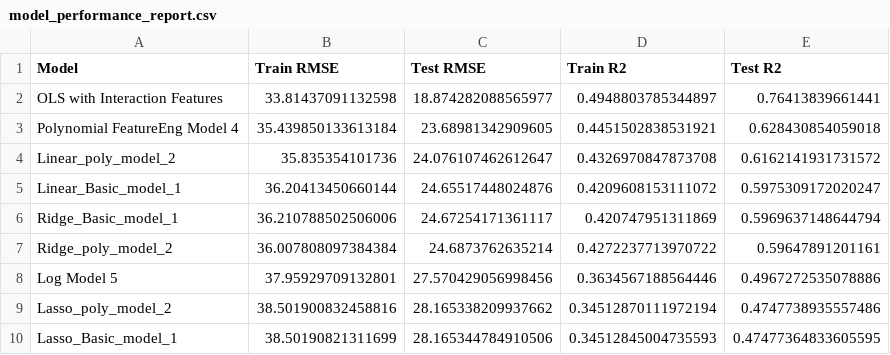
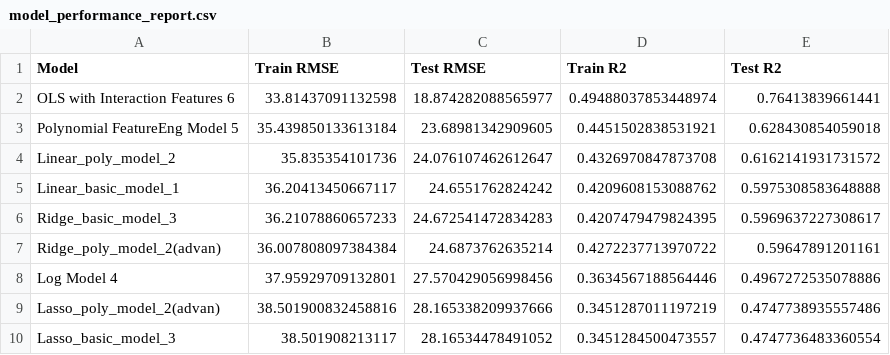
Before and after one commit to PandoraMiracle/Intro2ML-HanhTrinhChuViet, a CSV file: lab 1/Performance_Model/model_performance_report.csv, drawn as a sheet.

```diff
--- a/lab 1/Performance_Model/model_performance_report.csv
+++ b/lab 1/Performance_Model/model_performance_report.csv
@@ -1,10 +1,10 @@
 Model,Train RMSE,Test RMSE,Train R2,Test R2
-OLS with Interaction Features,33.81437091132598,18.874282088565977,0.4948803785344897,0.76413839661441
-Polynomial FeatureEng Model 4,35.439850133613184,23.68981342909605,0.4451502838531921,0.628430854059018
+OLS with Interaction Features 6,33.81437091132598,18.874282088565977,0.49488037853448974,0.76413839661441
+Polynomial FeatureEng Model 5,35.439850133613184,23.68981342909605,0.4451502838531921,0.628430854059018
 Linear_poly_model_2,35.835354101736,24.076107462612647,0.4326970847873708,0.6162141931731572
-Linear_Basic_model_1,36.20413450660144,24.65517448024876,0.4209608153111072,0.5975309172020247
-Ridge_Basic_model_1,36.210788502506006,24.67254171361117,0.420747951311869,0.5969637148644794
-Ridge_poly_model_2,36.007808097384384,24.6873762635214,0.4272237713970722,0.59647891201161
-Log Model 5,37.95929709132801,27.570429056998456,0.3634567188564446,0.4967272535078886
-Lasso_poly_model_2,38.501900832458816,28.165338209937662,0.34512870111972194,0.4747738935557486
-Lasso_Basic_model_1,38.50190821311699,28.165344784910506,0.34512845004735593,0.47477364833605595
+Linear_basic_model_1,36.20413450667117,24.6551762824242,0.4209608153088762,0.5975308583648888
+Ridge_basic_model_3,36.21078860657233,24.672541472834283,0.4207479479824395,0.5969637227308617
+Ridge_poly_model_2(advan),36.007808097384384,24.6873762635214,0.4272237713970722,0.59647891201161
+Log Model 4,37.95929709132801,27.570429056998456,0.3634567188564446,0.4967272535078886
+Lasso_poly_model_2(advan),38.501900832458816,28.165338209937666,0.3451287011197219,0.4747738935557486
+Lasso_basic_model_3,38.501908213117,28.16534478491052,0.3451284500473557,0.4747736483360554
```
Also changed, not shown: 22 other files.
